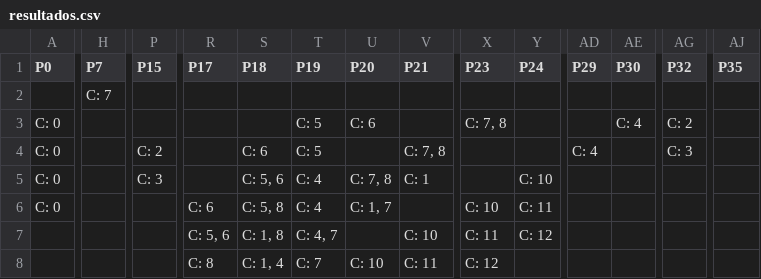
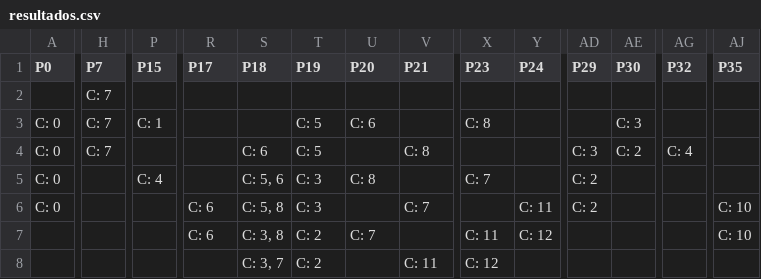
Before and after one commit to tgellonag/E3opt, a CSV file: resultados.csv, drawn as a sheet; only a part is shown, gaps mark what is left out; removed rows and columns are numbered as before the commit, all else as after; rows hold the shown columns only; the diff covers the shown part only; the diff names each change by its address in the sheet, - before the commit and + after, or states it on an @@ line.

```diff
--- a/resultados.csv
+++ b/resultados.csv
-H3:H4 (P7): (empty)
+H3:H4 (P7): C: 7
-P3 (P15): (empty)
+P3 (P15): C: 1
-X3 (P23): C: 7, 8
+X3 (P23): C: 8
-AE3 (P30): C: 4
+AE3 (P30): C: 3
-AG3 (P32): C: 2
+AG3 (P32): (empty)
-P4 (P15): C: 2
+P4 (P15): (empty)
-V4 (P21): C: 7, 8
+V4 (P21): C: 8
-AD4 (P29): C: 4
+AD4 (P29): C: 3
-AE4 (P30): (empty)
+AE4 (P30): C: 2
-AG4 (P32): C: 3
+AG4 (P32): C: 4
-P5 (P15): C: 3
+P5 (P15): C: 4
-T5:T6 (P19): C: 4
+T5:T6 (P19): C: 3
-U5 (P20): C: 7, 8
+U5 (P20): C: 8
-V5 (P21): C: 1
+V5 (P21): (empty)
-X5 (P23): (empty)
+X5 (P23): C: 7
-Y5 (P24): C: 10
+Y5 (P24): (empty)
-AD5:AD6 (P29): (empty)
+AD5:AD6 (P29): C: 2
-U6 (P20): C: 1, 7
+U6 (P20): (empty)
-V6 (P21): (empty)
+V6 (P21): C: 7
-X6 (P23): C: 10
+X6 (P23): (empty)
-AJ6 (P35): (empty)
+AJ6 (P35): C: 10
-row 7:  |  |  | C: 5, 6 | C: 1, 8 | C: 4, 7 |  | C: 10 | C: 11 | C: 12
+row 7:  |  |  | C: 6 | C: 3, 8 | C: 2 | C: 7 |  | C: 11 | C: 12 |  |  |  | C: 10
-R8 (P17): C: 8
+R8 (P17): (empty)
-S8 (P18): C: 1, 4
+S8 (P18): C: 3, 7
-T8 (P19): C: 7
+T8 (P19): C: 2
-U8 (P20): C: 10
+U8 (P20): (empty)
```
Also changed, not shown: 6 added rows, 6 removed rows and 5 edited cells elsewhere in this file, 42 other files.
